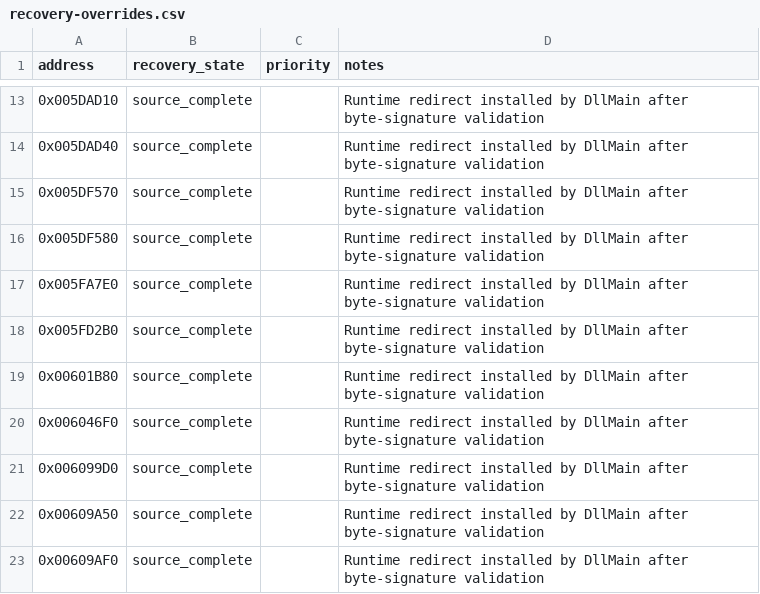
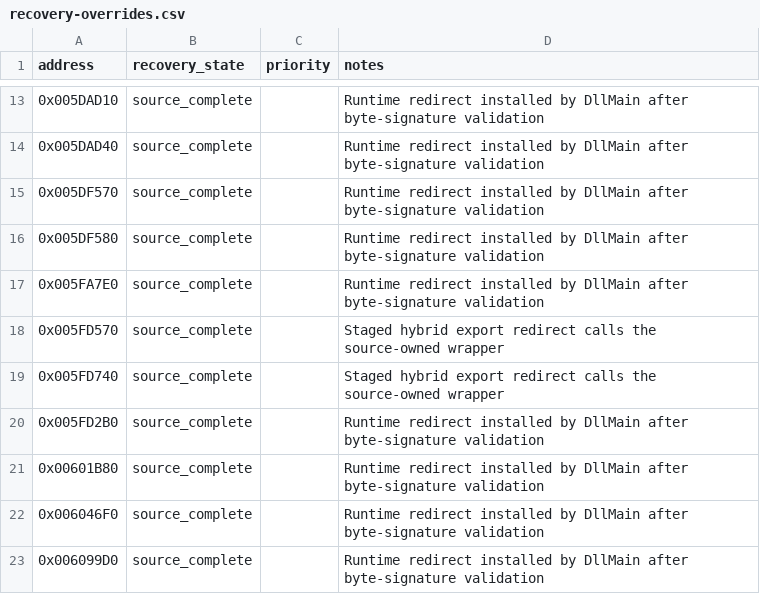
Before and after one commit to fran6co/OpenSMACX, a CSV file: docs/recovery-overrides.csv, drawn as a sheet; only a part is shown, gaps mark what is left out; the shorter side is filled out with more unchanged rows; the diff names each change by its address in the sheet, - before the commit and + after, or states it on an @@ line.

Commit message:
Recover Text export wrappers

```diff
--- a/docs/recovery-overrides.csv
+++ b/docs/recovery-overrides.csv
+row 18: 0x005FD570 | source_complete |  | Staged hybrid export redirect calls the source-owned wrapper
+row 19: 0x005FD740 | source_complete |  | Staged hybrid export redirect calls the source-owned wrapper
```
Also changed, not shown: 10 other files.
